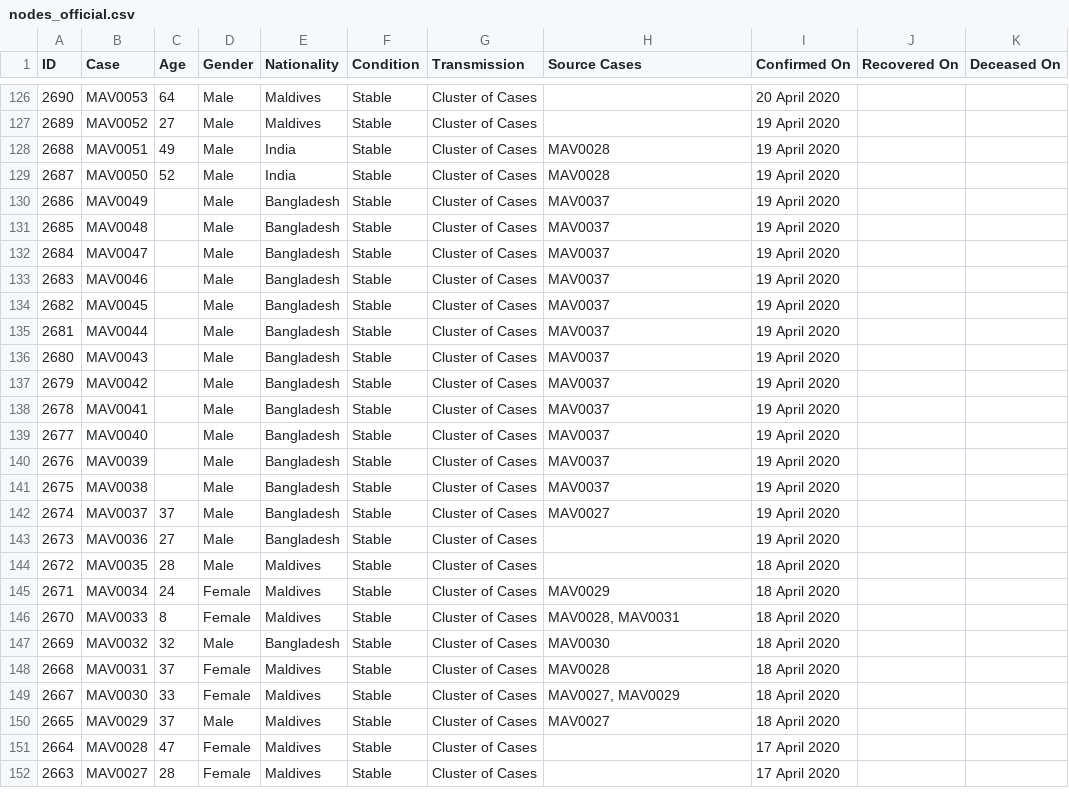
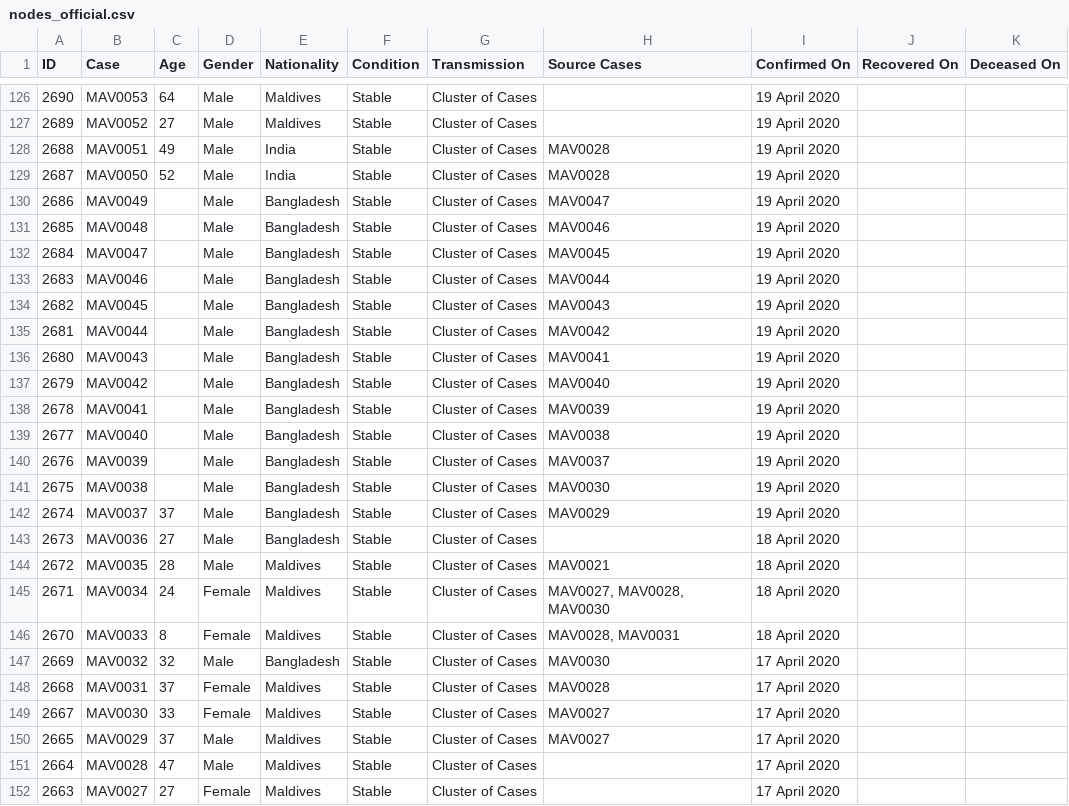
Before and after one commit to opendatamv/mv-covid19, a CSV file: nodes_official.csv, drawn as a sheet; only a part is shown, gaps mark what is left out; the diff covers the shown part only.

```diff
--- a/nodes_official.csv
+++ b/nodes_official.csv
@@ -126,2 +126,2 @@ ID,Case,Age,Gender,Nationality,Condition,Transmission,Source Cases,Confirmed On,
-2690,MAV0053,64,Male,Maldives,Stable,Cluster of Cases,,20 April 2020,,
+2690,MAV0053,64,Male,Maldives,Stable,Cluster of Cases,,19 April 2020,,
 2689,MAV0052,27,Male,Maldives,Stable,Cluster of Cases,,19 April 2020,,
@@ -129,24 +129,24 @@ ID,Case,Age,Gender,Nationality,Condition,Transmission,Source Cases,Confirmed On,
 2687,MAV0050,52,Male,India,Stable,Cluster of Cases,MAV0028,19 April 2020,,
-2686,MAV0049,,Male,Bangladesh,Stable,Cluster of Cases,MAV0037,19 April 2020,,
-2685,MAV0048,,Male,Bangladesh,Stable,Cluster of Cases,MAV0037,19 April 2020,,
-2684,MAV0047,,Male,Bangladesh,Stable,Cluster of Cases,MAV0037,19 April 2020,,
-2683,MAV0046,,Male,Bangladesh,Stable,Cluster of Cases,MAV0037,19 April 2020,,
-2682,MAV0045,,Male,Bangladesh,Stable,Cluster of Cases,MAV0037,19 April 2020,,
-2681,MAV0044,,Male,Bangladesh,Stable,Cluster of Cases,MAV0037,19 April 2020,,
-2680,MAV0043,,Male,Bangladesh,Stable,Cluster of Cases,MAV0037,19 April 2020,,
-2679,MAV0042,,Male,Bangladesh,Stable,Cluster of Cases,MAV0037,19 April 2020,,
-2678,MAV0041,,Male,Bangladesh,Stable,Cluster of Cases,MAV0037,19 April 2020,,
-2677,MAV0040,,Male,Bangladesh,Stable,Cluster of Cases,MAV0037,19 April 2020,,
+2686,MAV0049,,Male,Bangladesh,Stable,Cluster of Cases,MAV0047,19 April 2020,,
+2685,MAV0048,,Male,Bangladesh,Stable,Cluster of Cases,MAV0046,19 April 2020,,
+2684,MAV0047,,Male,Bangladesh,Stable,Cluster of Cases,MAV0045,19 April 2020,,
+2683,MAV0046,,Male,Bangladesh,Stable,Cluster of Cases,MAV0044,19 April 2020,,
+2682,MAV0045,,Male,Bangladesh,Stable,Cluster of Cases,MAV0043,19 April 2020,,
+2681,MAV0044,,Male,Bangladesh,Stable,Cluster of Cases,MAV0042,19 April 2020,,
+2680,MAV0043,,Male,Bangladesh,Stable,Cluster of Cases,MAV0041,19 April 2020,,
+2679,MAV0042,,Male,Bangladesh,Stable,Cluster of Cases,MAV0040,19 April 2020,,
+2678,MAV0041,,Male,Bangladesh,Stable,Cluster of Cases,MAV0039,19 April 2020,,
+2677,MAV0040,,Male,Bangladesh,Stable,Cluster of Cases,MAV0038,19 April 2020,,
 2676,MAV0039,,Male,Bangladesh,Stable,Cluster of Cases,MAV0037,19 April 2020,,
-2675,MAV0038,,Male,Bangladesh,Stable,Cluster of Cases,MAV0037,19 April 2020,,
-2674,MAV0037,37,Male,Bangladesh,Stable,Cluster of Cases,MAV0027,19 April 2020,,
-2673,MAV0036,27,Male,Bangladesh,Stable,Cluster of Cases,,19 April 2020,,
-2672,MAV0035,28,Male,Maldives,Stable,Cluster of Cases,,18 April 2020,,
-2671,MAV0034,24,Female,Maldives,Stable,Cluster of Cases,MAV0029,18 April 2020,,
+2675,MAV0038,,Male,Bangladesh,Stable,Cluster of Cases,MAV0030,19 April 2020,,
+2674,MAV0037,37,Male,Bangladesh,Stable,Cluster of Cases,MAV0029,19 April 2020,,
+2673,MAV0036,27,Male,Bangladesh,Stable,Cluster of Cases,,18 April 2020,,
+2672,MAV0035,28,Male,Maldives,Stable,Cluster of Cases,MAV0021,18 April 2020,,
+2671,MAV0034,24,Female,Maldives,Stable,Cluster of Cases,"MAV0027, MAV0028, MAV0030",18 April 2020,,
 2670,MAV0033,8,Female,Maldives,Stable,Cluster of Cases,"MAV0028, MAV0031",18 April 2020,,
-2669,MAV0032,32,Male,Bangladesh,Stable,Cluster of Cases,MAV0030,18 April 2020,,
-2668,MAV0031,37,Female,Maldives,Stable,Cluster of Cases,MAV0028,18 April 2020,,
-2667,MAV0030,33,Female,Maldives,Stable,Cluster of Cases,"MAV0027, MAV0029",18 April 2020,,
-2665,MAV0029,37,Male,Maldives,Stable,Cluster of Cases,MAV0027,18 April 2020,,
-2664,MAV0028,47,Female,Maldives,Stable,Cluster of Cases,,17 April 2020,,
-2663,MAV0027,28,Female,Maldives,Stable,Cluster of Cases,,17 April 2020,,
+2669,MAV0032,32,Male,Bangladesh,Stable,Cluster of Cases,MAV0030,17 April 2020,,
+2668,MAV0031,37,Female,Maldives,Stable,Cluster of Cases,MAV0028,17 April 2020,,
+2667,MAV0030,33,Female,Maldives,Stable,Cluster of Cases,MAV0027,17 April 2020,,
+2665,MAV0029,37,Male,Maldives,Stable,Cluster of Cases,MAV0027,17 April 2020,,
+2664,MAV0028,47,Male,Maldives,Stable,Cluster of Cases,,17 April 2020,,
+2663,MAV0027,27,Female,Maldives,Stable,Cluster of Cases,,17 April 2020,,
```
Also changed, not shown: 62 edited cells elsewhere in this file, edges_official.csv.
